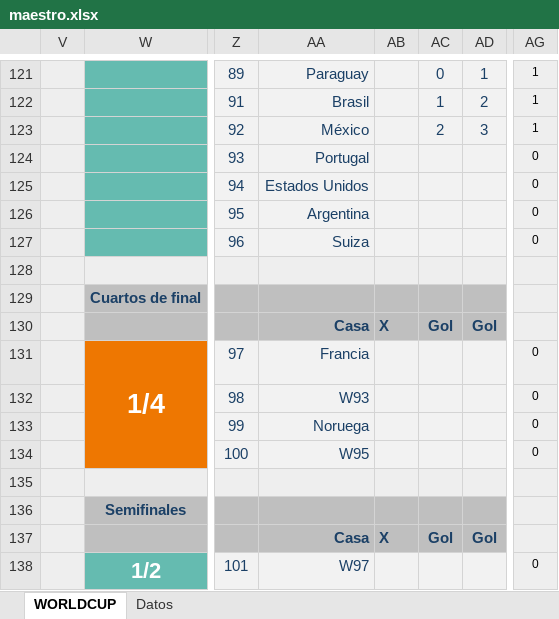
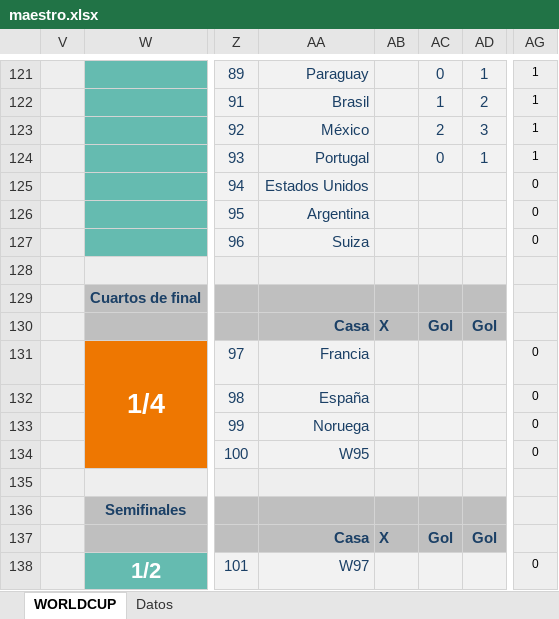
Before and after one commit to agay7/porra_mundial, an Excel workbook: data/maestro.xlsx, sheet WORLDCUP, drawn as a sheet; only a part is shown, gaps mark what is left out; values as stored, in another font and other column widths than the file's, no borders; conditional formats not drawn; the diff names each change by its address in the sheet, - before the commit and + after, or states it on an @@ line.

```diff
--- a/data/maestro.xlsx (sheet WORLDCUP)
+++ b/data/maestro.xlsx (sheet WORLDCUP)
-AC124: (empty)
+AC124: 0
-AD124: (empty)
+AD124: 1
-AG124: 0
+AG124: 1
-AA132: W93
+AA132: España
```
Also changed, not shown: sheet Datos, hidden cells, clasificacion.xlsx, 2 other files.
